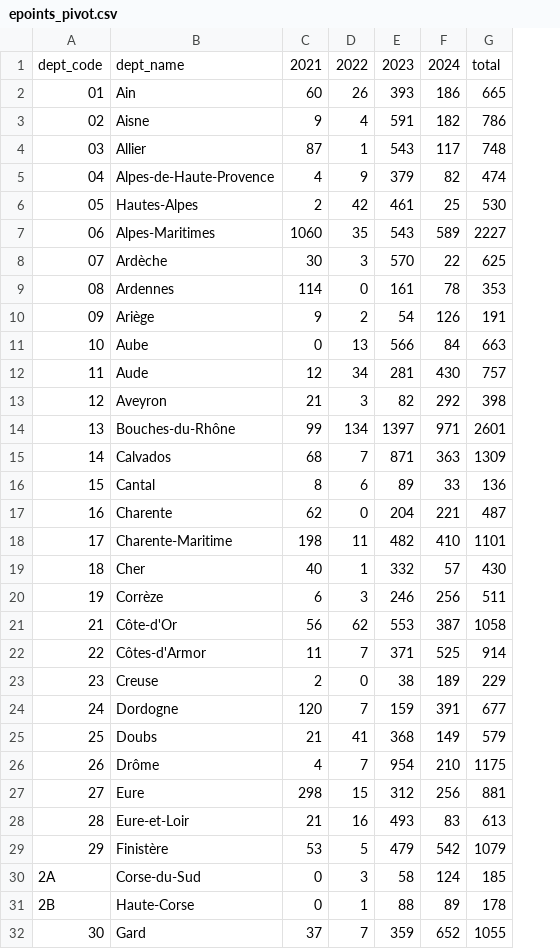
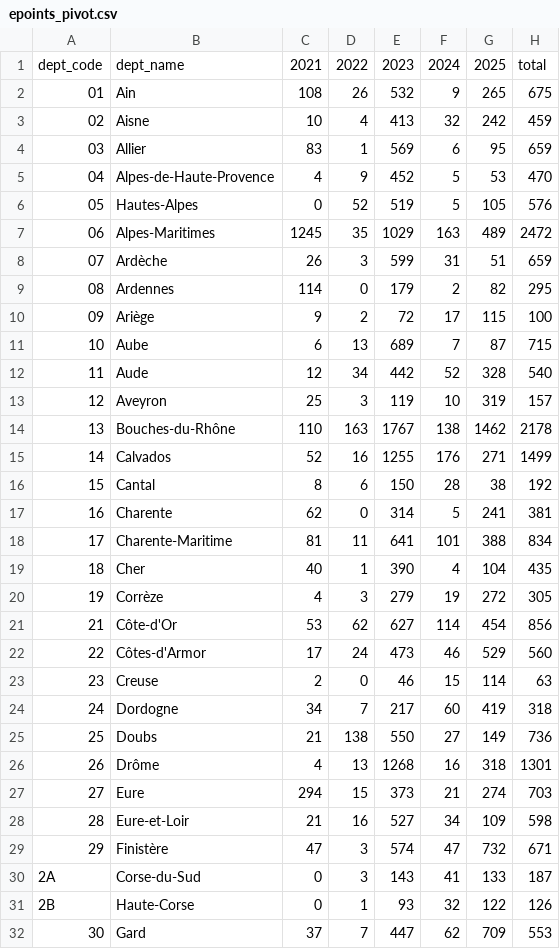
Before and after one commit to svvoii/ev-plug-in-france, a CSV file: data/epoints_pivot.csv, drawn as a sheet; only a part is shown; removed rows and columns are numbered as before the commit, all else as after; the diff covers the shown part only; the diff names each change by its address in the sheet, - before the commit and + after, or states it on an @@ line.

Commit message:
Updated the data tables - April 2025

```diff
--- a/data/epoints_pivot.csv
+++ b/data/epoints_pivot.csv
-column E, rows 1-32: 2023 | 393 | 591 | 543 | 379 | 461 | 543 | 570 | 161 | 54 | 566 | 281 | 82 | 1397 | 871 | 89 | 204 | 482 | 332 | 246 | 553 | 371 | 38 | 159 | 368 | 954 | 312 | 493 | 479 | 58 | 88 | 359
-column F, rows 1-32: 2024 | 186 | 182 | 117 | 82 | 25 | 589 | 22 | 78 | 126 | 84 | 430 | 292 | 971 | 363 | 33 | 221 | 410 | 57 | 256 | 387 | 525 | 189 | 391 | 149 | 210 | 256 | 83 | 542 | 124 | 89 | 652
-column G, rows 1-32: total | 665 | 786 | 748 | 474 | 530 | 2227 | 625 | 353 | 191 | 663 | 757 | 398 | 2601 | 1309 | 136 | 487 | 1101 | 430 | 511 | 1058 | 914 | 229 | 677 | 579 | 1175 | 881 | 613 | 1079 | 185 | 178 | 1055
+column E, rows 1-32: 2023 | 532 | 413 | 569 | 452 | 519 | 1029 | 599 | 179 | 72 | 689 | 442 | 119 | 1767 | 1255 | 150 | 314 | 641 | 390 | 279 | 627 | 473 | 46 | 217 | 550 | 1268 | 373 | 527 | 574 | 143 | 93 | 447
+column F, rows 1-32: 2024 | 9 | 32 | 6 | 5 | 5 | 163 | 31 | 2 | 17 | 7 | 52 | 10 | 138 | 176 | 28 | 5 | 101 | 4 | 19 | 114 | 46 | 15 | 60 | 27 | 16 | 21 | 34 | 47 | 41 | 32 | 62
+column G, rows 1-32: 2025 | 265 | 242 | 95 | 53 | 105 | 489 | 51 | 82 | 115 | 87 | 328 | 319 | 1462 | 271 | 38 | 241 | 388 | 104 | 272 | 454 | 529 | 114 | 419 | 149 | 318 | 274 | 109 | 732 | 133 | 122 | 709
+column H, rows 1-32: total | 675 | 459 | 659 | 470 | 576 | 2472 | 659 | 295 | 100 | 715 | 540 | 157 | 2178 | 1499 | 192 | 381 | 834 | 435 | 305 | 856 | 560 | 63 | 318 | 736 | 1301 | 703 | 598 | 671 | 187 | 126 | 553
-C2: 60
+C2: 108
-C3: 9
+C3: 10
-C4: 87
+C4: 83
-C6: 2
+C6: 0
-D6: 42
+D6: 52
-C7: 1060
+C7: 1245
-C8: 30
+C8: 26
-C11: 0
+C11: 6
-C13: 21
+C13: 25
-C14: 99
+C14: 110
-D14: 134
+D14: 163
-C15: 68
+C15: 52
-D15: 7
+D15: 16
-C18: 198
+C18: 81
-C20: 6
+C20: 4
-C21: 56
+C21: 53
-C22: 11
+C22: 17
-D22: 7
+D22: 24
-C24: 120
+C24: 34
-D25: 41
+D25: 138
-D26: 7
+D26: 13
-C27: 298
+C27: 294
-C29: 53
+C29: 47
-D29: 5
+D29: 3
```
Also changed, not shown: 62 edited cells elsewhere in this file, data/epoints_pivot_cumsum.csv, data/evs_pivot.csv, 1 other file.
